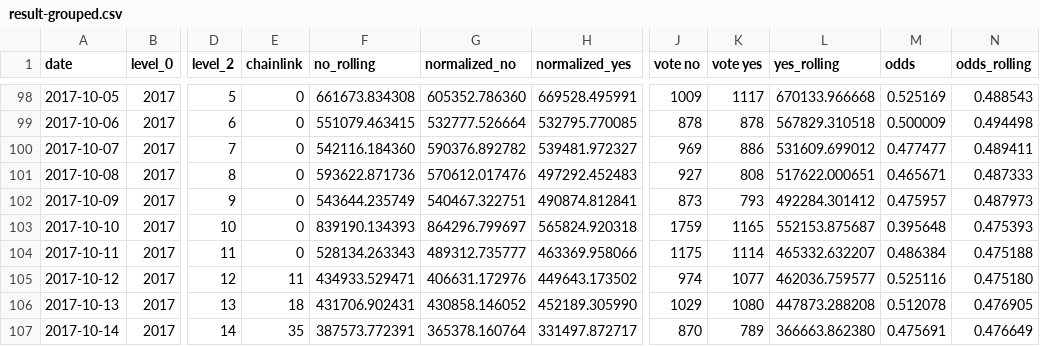
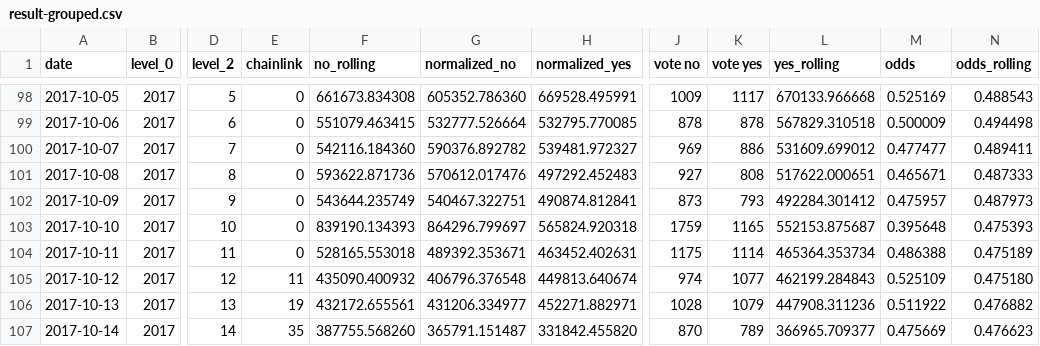
Before and after one commit to pboulus/pboulus.github.io, a CSV file: app/result-grouped.csv, drawn as a sheet; only a part is shown, gaps mark what is left out; the diff covers the shown part only; the diff names each change by its address in the sheet, - before the commit and + after, or states it on an @@ line.

```diff
--- a/app/result-grouped.csv
+++ b/app/result-grouped.csv
-F104 (no_rolling): 528134.263343
+F104 (no_rolling): 528165.553018
-G104 (normalized_no): 489312.735777
+G104 (normalized_no): 489392.353671
-H104 (normalized_yes): 463369.958066
+H104 (normalized_yes): 463452.402631
-L104 (yes_rolling): 465332.632207
+L104 (yes_rolling): 465364.353734
-M104 (odds): 0.486384
+M104 (odds): 0.486388
-N104 (odds_rolling): 0.475188
+N104 (odds_rolling): 0.475189
-F105 (no_rolling): 434933.529471
+F105 (no_rolling): 435090.400932
-G105 (normalized_no): 406631.172976
+G105 (normalized_no): 406796.376548
-H105 (normalized_yes): 449643.173502
+H105 (normalized_yes): 449813.640674
-L105 (yes_rolling): 462036.759577
+L105 (yes_rolling): 462199.284843
-M105 (odds): 0.525116
+M105 (odds): 0.525109
-E106 (chainlink): 18
+E106 (chainlink): 19
-F106 (no_rolling): 431706.902431
+F106 (no_rolling): 432172.655561
-G106 (normalized_no): 430858.146052
+G106 (normalized_no): 431206.334977
-H106 (normalized_yes): 452189.305990
+H106 (normalized_yes): 452271.882971
-J106 (vote no): 1029
+J106 (vote no): 1028
-K106 (vote yes): 1080
+K106 (vote yes): 1079
-L106 (yes_rolling): 447873.288208
+L106 (yes_rolling): 447908.311236
-M106 (odds): 0.512078
+M106 (odds): 0.511922
-N106 (odds_rolling): 0.476905
+N106 (odds_rolling): 0.476882
-F107 (no_rolling): 387573.772391
+F107 (no_rolling): 387755.568260
-G107 (normalized_no): 365378.160764
+G107 (normalized_no): 365791.151487
-H107 (normalized_yes): 331497.872717
+H107 (normalized_yes): 331842.455820
-L107 (yes_rolling): 366663.862380
+L107 (yes_rolling): 366965.709377
-M107 (odds): 0.475691
+M107 (odds): 0.475669
-N107 (odds_rolling): 0.476649
+N107 (odds_rolling): 0.476623
```
Also changed, not shown: 36 edited cells elsewhere in this file, app/result.csv, 2 other files.
